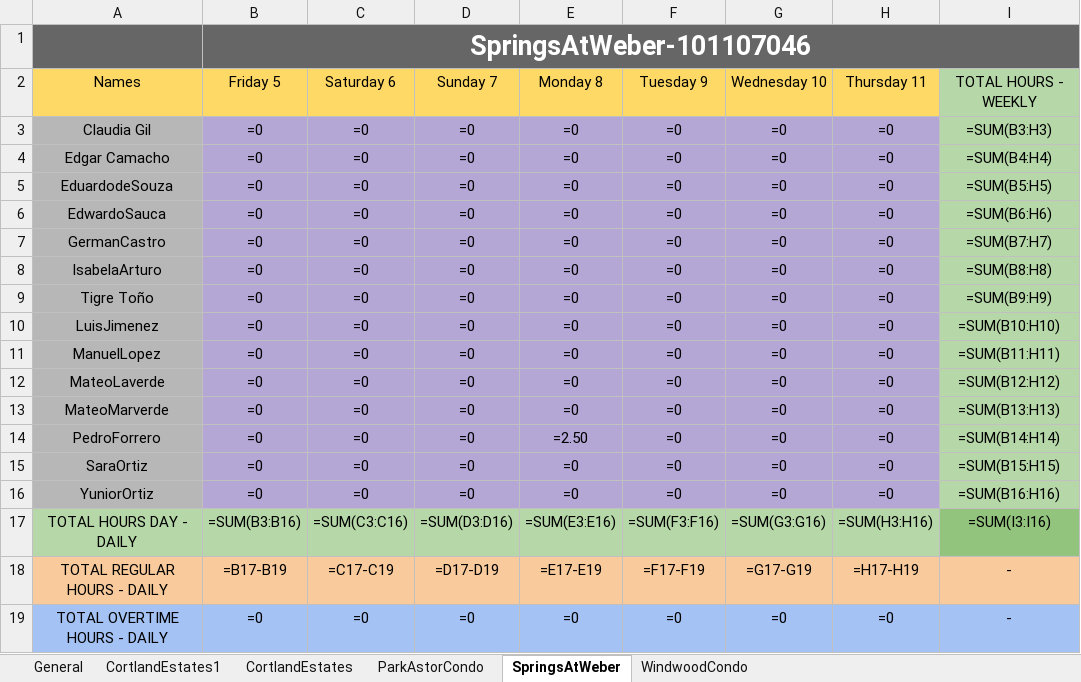
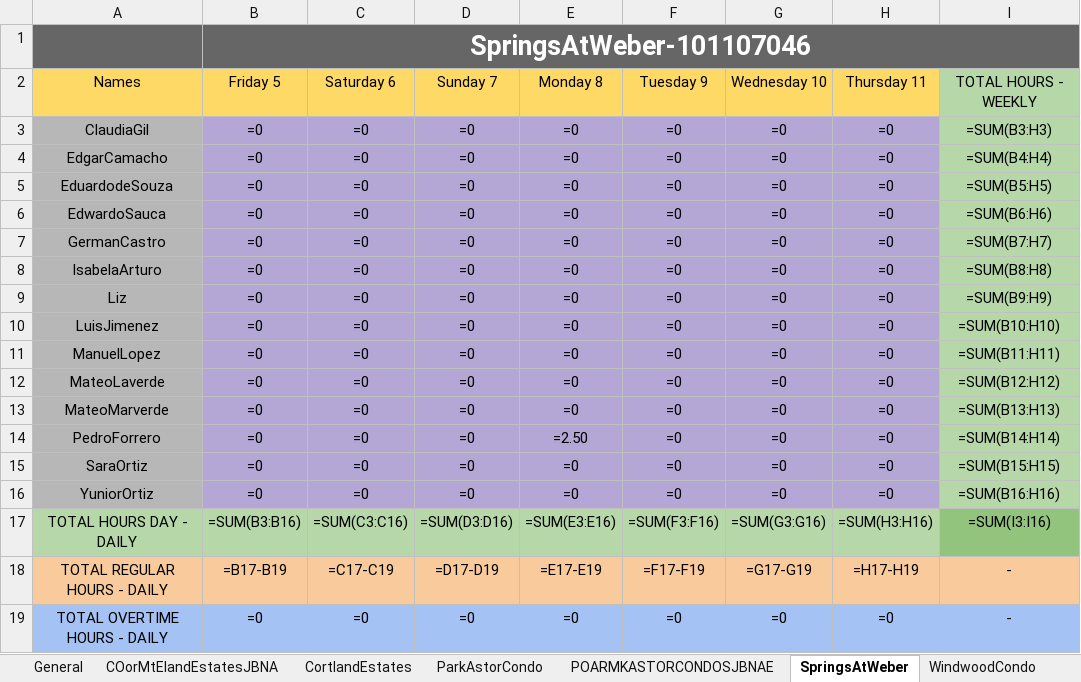
Before and after one commit to Pproni/PDFLector, an Excel workbook: test_savedata.xlsx, sheet SpringsAtWeber, drawn as a sheet; only a part is shown; values as stored, in another font and other column widths than the file's, no borders; formulas without a stored value are shown as written; the diff names each change by its address in the sheet, - before the commit and + after, or states it on an @@ line.

```diff
--- a/test_savedata.xlsx (sheet SpringsAtWeber)
+++ b/test_savedata.xlsx (sheet SpringsAtWeber)
-sheet tab: CortlandEstates1
+sheet tab: COorMtElandEstatesJBNA
+sheet tab: POARMKASTORCONDOSJBNAE
-A3: Claudia Gil
+A3: ClaudiaGil
-A4: Edgar Camacho
+A4: EdgarCamacho
-A9: Tigre Toño
+A9: Liz
```
Also changed, not shown: sheet General, sheet ParkAstorCondo, sheet COorMtElandEstatesJBNA, sheet CortlandEstates, sheet WindwoodCondo, 1 other file.
